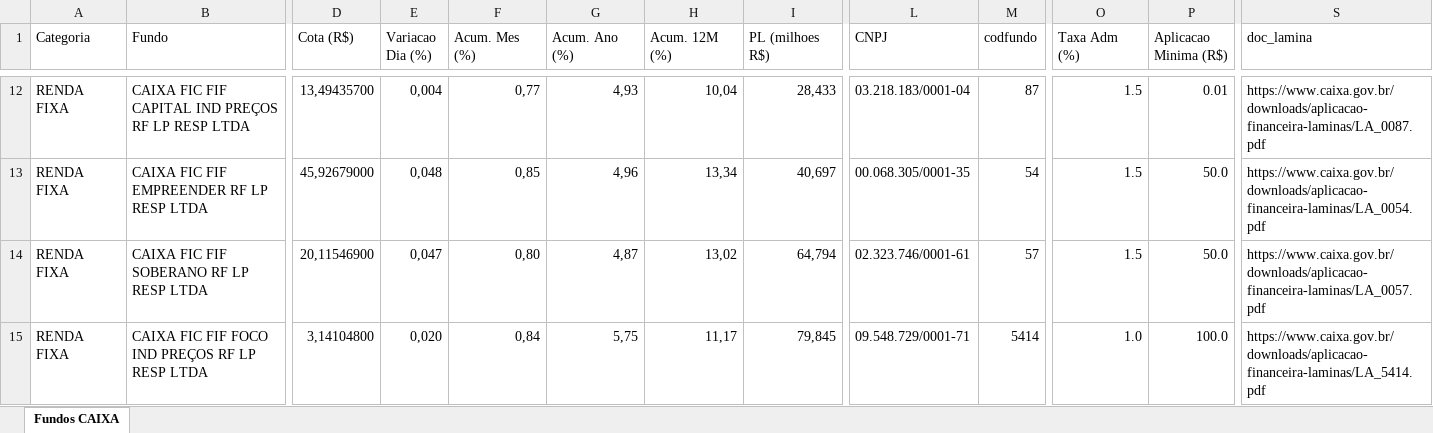
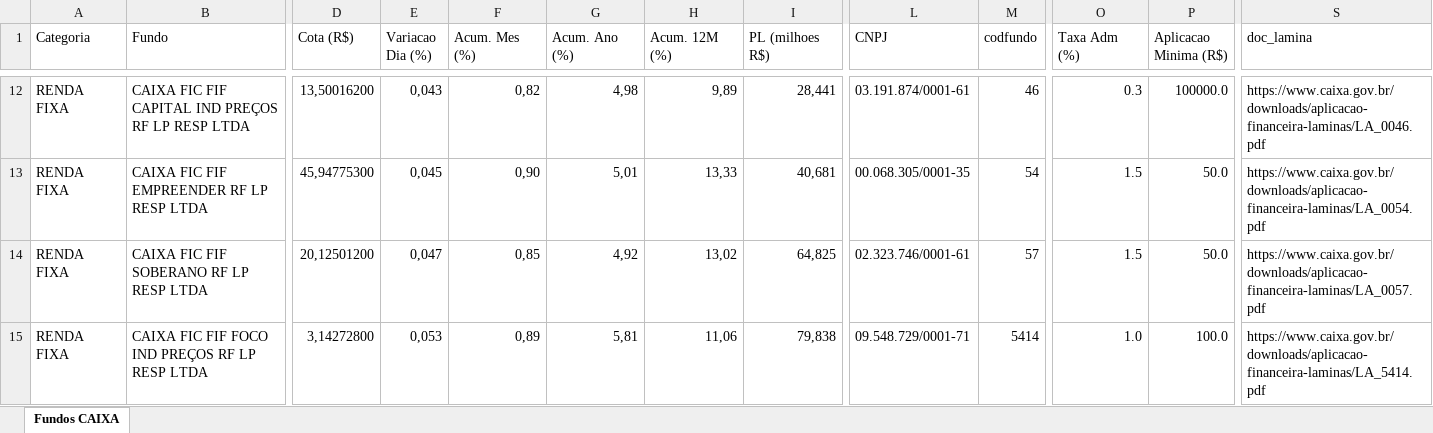
Before and after one commit to eltonprivatebanker/catalogo-fundos-caixa, an Excel workbook: dados_atuais.xlsx, sheet Fundos CAIXA, drawn as a sheet; only a part is shown, gaps mark what is left out; values as stored, in another font and other column widths than the file's, no cell formats; the diff covers the shown part only; the diff names each change by its address in the sheet, - before the commit and + after, or states it on an @@ line.

```diff
--- a/dados_atuais.xlsx (sheet Fundos CAIXA)
+++ b/dados_atuais.xlsx (sheet Fundos CAIXA)
-D12 (Cota (R$)): 13,49435700
+D12 (Cota (R$)): 13,50016200
-E12 (Variacao Dia (%)): 0,004
+E12 (Variacao Dia (%)): 0,043
-F12 (Acum. Mes (%)): 0,77
+F12 (Acum. Mes (%)): 0,82
-G12 (Acum. Ano (%)): 4,93
+G12 (Acum. Ano (%)): 4,98
-H12 (Acum. 12M (%)): 10,04
+H12 (Acum. 12M (%)): 9,89
-I12 (PL (milhoes R$)): 28,433
+I12 (PL (milhoes R$)): 28,441
-L12 (CNPJ): 03.218.183/0001-04
+L12 (CNPJ): 03.191.874/0001-61
-M12 (codfundo): 87
+M12 (codfundo): 46
-O12 (Taxa Adm (%)): 1.5
+O12 (Taxa Adm (%)): 0.3
-P12 (Aplicacao Minima (R$)): 0.01
+P12 (Aplicacao Minima (R$)): 100000.0
-S12 (doc_lamina): https://www.caixa.gov.br/downloads/aplicacao-financeira-laminas/LA_0087.pdf
+S12 (doc_lamina): https://www.caixa.gov.br/downloads/aplicacao-financeira-laminas/LA_0046.pdf
-D13 (Cota (R$)): 45,92679000
+D13 (Cota (R$)): 45,94775300
-E13 (Variacao Dia (%)): 0,048
+E13 (Variacao Dia (%)): 0,045
-F13 (Acum. Mes (%)): 0,85
+F13 (Acum. Mes (%)): 0,90
-G13 (Acum. Ano (%)): 4,96
+G13 (Acum. Ano (%)): 5,01
-H13 (Acum. 12M (%)): 13,34
+H13 (Acum. 12M (%)): 13,33
-I13 (PL (milhoes R$)): 40,697
+I13 (PL (milhoes R$)): 40,681
-D14 (Cota (R$)): 20,11546900
+D14 (Cota (R$)): 20,12501200
-F14 (Acum. Mes (%)): 0,80
+F14 (Acum. Mes (%)): 0,85
-G14 (Acum. Ano (%)): 4,87
+G14 (Acum. Ano (%)): 4,92
-I14 (PL (milhoes R$)): 64,794
+I14 (PL (milhoes R$)): 64,825
-D15 (Cota (R$)): 3,14104800
+D15 (Cota (R$)): 3,14272800
-E15 (Variacao Dia (%)): 0,020
+E15 (Variacao Dia (%)): 0,053
-F15 (Acum. Mes (%)): 0,84
+F15 (Acum. Mes (%)): 0,89
-G15 (Acum. Ano (%)): 5,75
+G15 (Acum. Ano (%)): 5,81
-H15 (Acum. 12M (%)): 11,17
+H15 (Acum. 12M (%)): 11,06
-I15 (PL (milhoes R$)): 79,845
+I15 (PL (milhoes R$)): 79,838
```
Also changed, not shown: 884 edited cells elsewhere in this sheet, cell formats, 9 other files.
